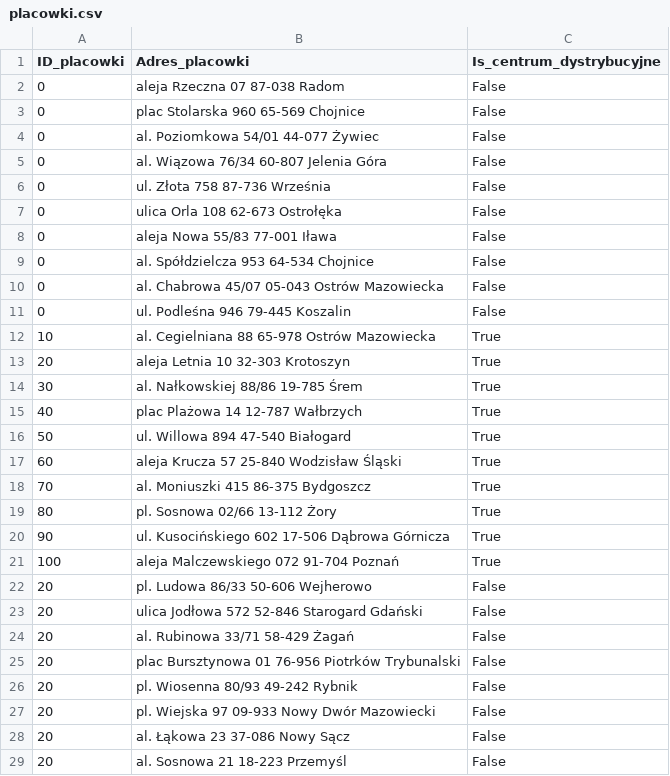
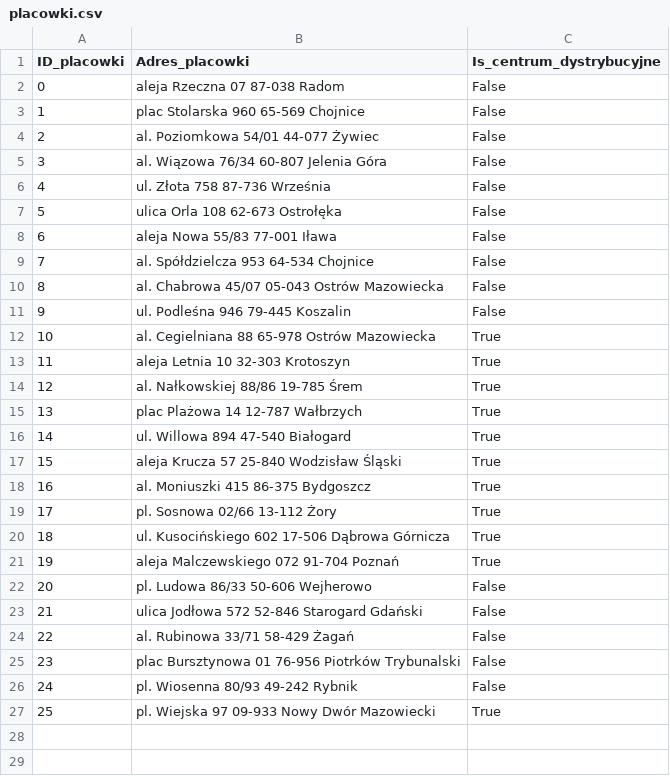
Before and after one commit to JakubBron/HD, a CSV file: Lab02/t2/placowki.csv, drawn as a sheet; only a part is shown; the diff covers the shown part only.

```diff
--- a/Lab02/t2/placowki.csv
+++ b/Lab02/t2/placowki.csv
@@ -2,28 +2,26 @@ ID_placowki,Adres_placowki,Is_centrum_dystrybucyjne
 0,aleja Rzeczna 07 87-038 Radom,False
-0,plac Stolarska 960 65-569 Chojnice,False
-0,al. Poziomkowa 54/01 44-077 Żywiec,False
-0,al. Wiązowa 76/34 60-807 Jelenia Góra,False
-0,ul. Złota 758 87-736 Września,False
-0,ulica Orla 108 62-673 Ostrołęka,False
-0,aleja Nowa 55/83 77-001 Iława,False
-0,al. Spółdzielcza 953 64-534 Chojnice,False
-0,al. Chabrowa 45/07 05-043 Ostrów Mazowiecka,False
-0,ul. Podleśna 946 79-445 Koszalin,False
+1,plac Stolarska 960 65-569 Chojnice,False
+2,al. Poziomkowa 54/01 44-077 Żywiec,False
+3,al. Wiązowa 76/34 60-807 Jelenia Góra,False
+4,ul. Złota 758 87-736 Września,False
+5,ulica Orla 108 62-673 Ostrołęka,False
+6,aleja Nowa 55/83 77-001 Iława,False
+7,al. Spółdzielcza 953 64-534 Chojnice,False
+8,al. Chabrowa 45/07 05-043 Ostrów Mazowiecka,False
+9,ul. Podleśna 946 79-445 Koszalin,False
 10,al. Cegielniana 88 65-978 Ostrów Mazowiecka,True
-20,aleja Letnia 10 32-303 Krotoszyn,True
-30,al. Nałkowskiej 88/86 19-785 Śrem,True
-40,plac Plażowa 14 12-787 Wałbrzych,True
-50,ul. Willowa 894 47-540 Białogard,True
-60,aleja Krucza 57 25-840 Wodzisław Śląski,True
-70,al. Moniuszki 415 86-375 Bydgoszcz,True
-80,pl. Sosnowa 02/66 13-112 Żory,True
-90,ul. Kusocińskiego 602 17-506 Dąbrowa Górnicza,True
-100,aleja Malczewskiego 072 91-704 Poznań,True
+11,aleja Letnia 10 32-303 Krotoszyn,True
+12,al. Nałkowskiej 88/86 19-785 Śrem,True
+13,plac Plażowa 14 12-787 Wałbrzych,True
+14,ul. Willowa 894 47-540 Białogard,True
+15,aleja Krucza 57 25-840 Wodzisław Śląski,True
+16,al. Moniuszki 415 86-375 Bydgoszcz,True
+17,pl. Sosnowa 02/66 13-112 Żory,True
+18,ul. Kusocińskiego 602 17-506 Dąbrowa Górnicza,True
+19,aleja Malczewskiego 072 91-704 Poznań,True
 20,pl. Ludowa 86/33 50-606 Wejherowo,False
-20,ulica Jodłowa 572 52-846 Starogard Gdański,False
-20,al. Rubinowa 33/71 58-429 Żagań,False
-20,plac Bursztynowa 01 76-956 Piotrków Trybunalski,False
-20,pl. Wiosenna 80/93 49-242 Rybnik,False
-20,pl. Wiejska 97 09-933 Nowy Dwór Mazowiecki,False
-20,al. Łąkowa 23 37-086 Nowy Sącz,False
-20,al. Sosnowa 21 18-223 Przemyśl,False
+21,ulica Jodłowa 572 52-846 Starogard Gdański,False
+22,al. Rubinowa 33/71 58-429 Żagań,False
+23,plac Bursztynowa 01 76-956 Piotrków Trybunalski,False
+24,pl. Wiosenna 80/93 49-242 Rybnik,False
+25,pl. Wiejska 97 09-933 Nowy Dwór Mazowiecki,True
```
Also changed, not shown: 27 removed rows elsewhere in this file, Lab02/t1/DoA.csv, Lab02/t1/DzC.csv, 10 other files.
